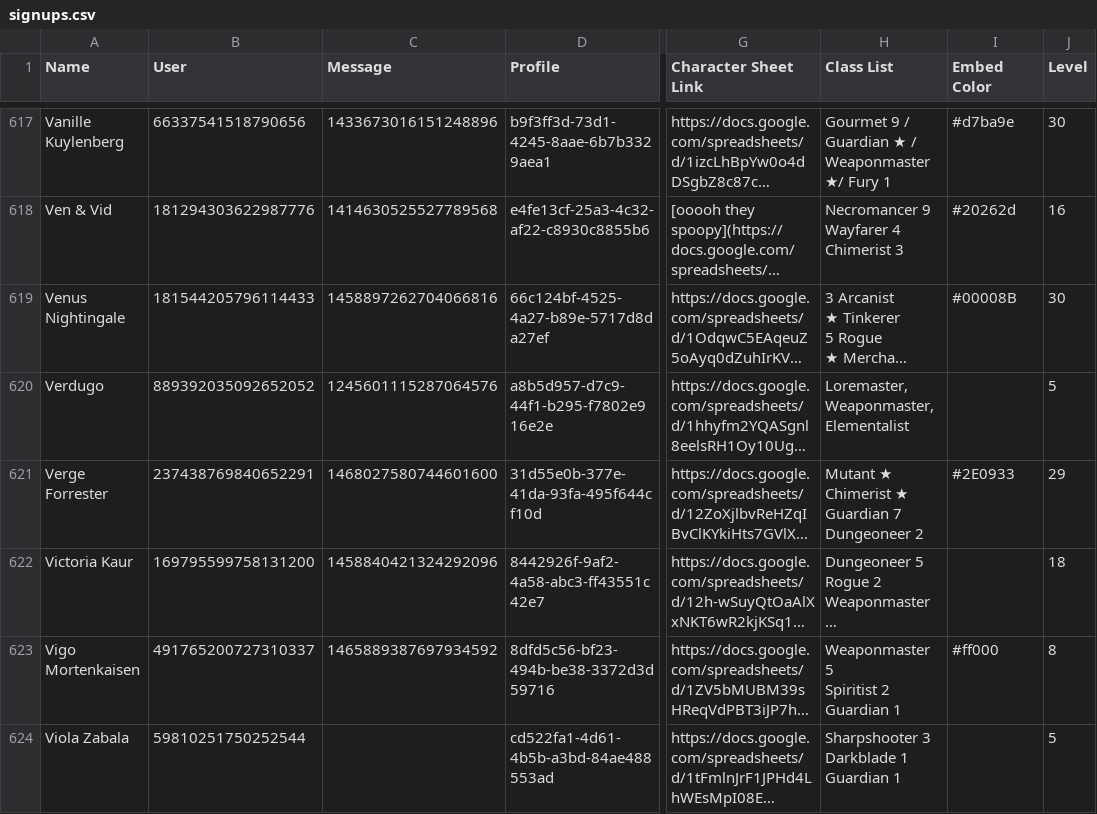
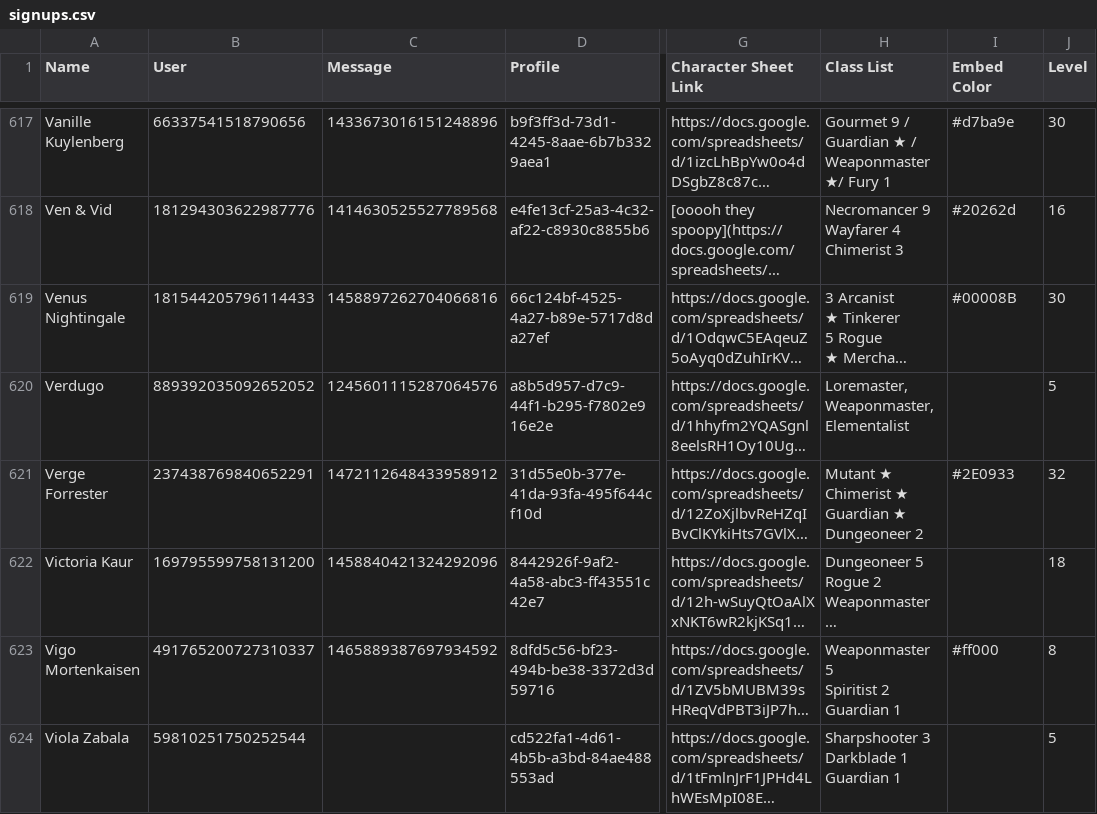
Before and after one commit to jrlol3/Megu-CSV-JSON-Storage, a CSV file: profile/signups.csv, drawn as a sheet; only a part is shown, gaps mark what is left out; long unchanged cells end in …; ↵ is a line break in a cell; the diff names each change by its address in the sheet, - before the commit and + after, or states it on an @@ line.

Commit message:
Update profile/signups.csv

```diff
--- a/profile/signups.csv
+++ b/profile/signups.csv
-C621 (Message): 1468027580744601600
+C621 (Message): 1472112648433958912
-H621 (Class List): Mutant ★ ↵ Chimerist ★ ↵ Guardian 7 ↵ Dungeoneer 2
+H621 (Class List): Mutant ★ ↵ Chimerist ★ ↵ Guardian ★ ↵ Dungeoneer 2
-J621 (Level): 29
+J621 (Level): 32
```
